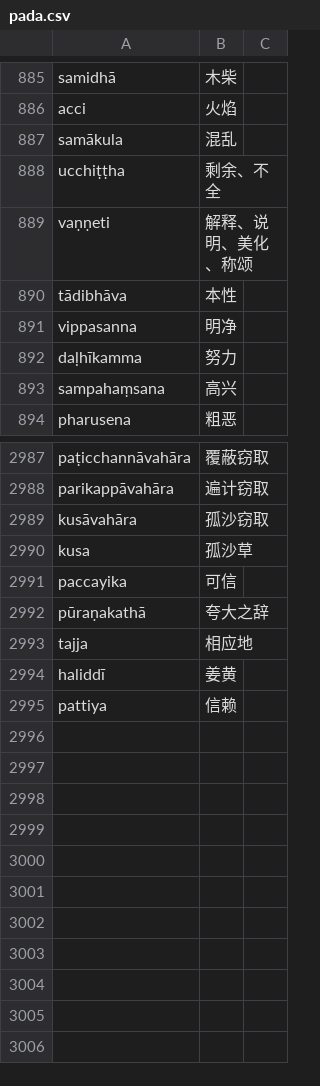
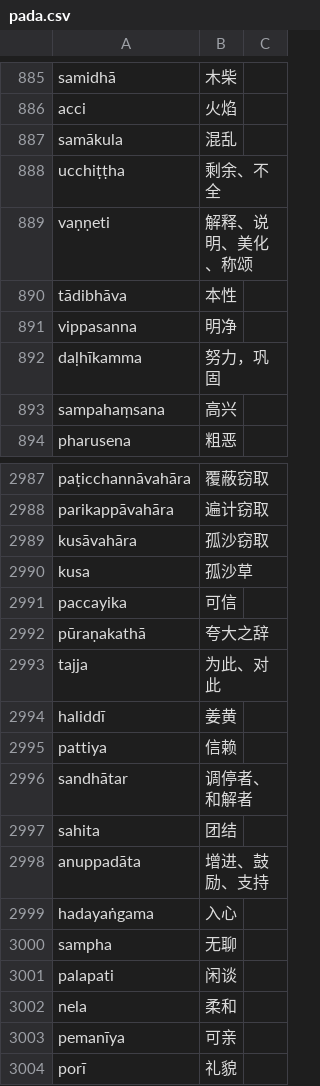
Before and after one commit to jhintr/nirutti, a CSV file: pada.csv, drawn as a sheet; only a part is shown, gaps mark what is left out.

Commit message:
update dict

```diff
--- a/pada.csv
+++ b/pada.csv
@@ -891,3 +891,3 @@ tādibhāva,本性,
 vippasanna,明净,
-daḷhīkamma,努力,
+daḷhīkamma,努力，巩固,
 sampahaṃsana,高兴,
@@ -2992,4 +2992,13 @@ paccayika,可信,
 pūraṇakathā,夸大之辞,
-tajja,相应地,
+tajja,为此、对此,
 haliddī,姜黄,
 pattiya,信赖,
+sandhātar,调停者、和解者,
+sahita,团结,
+anuppadāta,增进、鼓励、支持,
+hadayaṅgama,入心,
+sampha,无聊,
+palapati,闲谈,
+nela,柔和,
+pemanīya,可亲,
+porī,礼貌,
```
